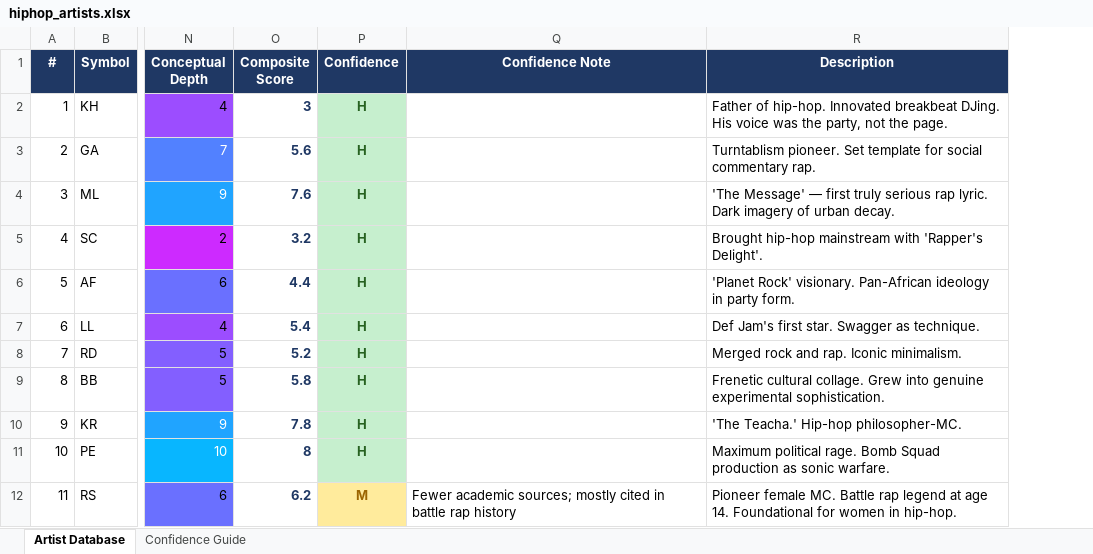
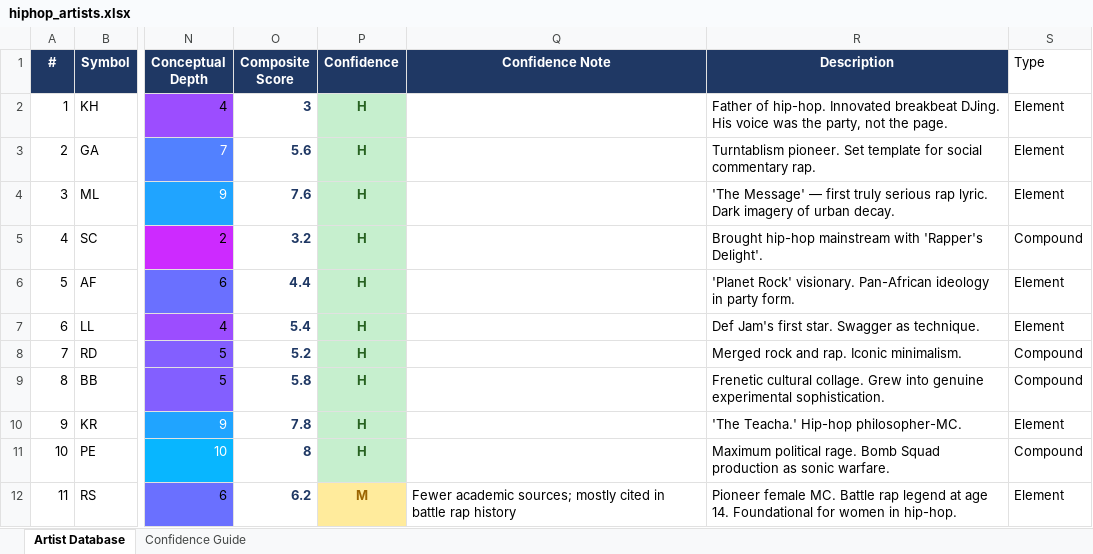
Before and after one commit to lwylie01/my-site, an Excel workbook: hiphop/data/hiphop_artists.xlsx, sheet Artist Database, drawn as a sheet; only a part is shown, gaps mark what is left out; values as stored, in another font and other column widths than the file's, no borders; the diff names each change by its address in the sheet, - before the commit and + after, or states it on an @@ line.

```diff
--- a/hiphop/data/hiphop_artists.xlsx (sheet Artist Database)
+++ b/hiphop/data/hiphop_artists.xlsx (sheet Artist Database)
+column S (Type), rows 2-12: Element | Element | Element | Compound | Element | Element | Compound | Compound | Element | Compound | Element
```
Also changed, not shown: 2 other files.
